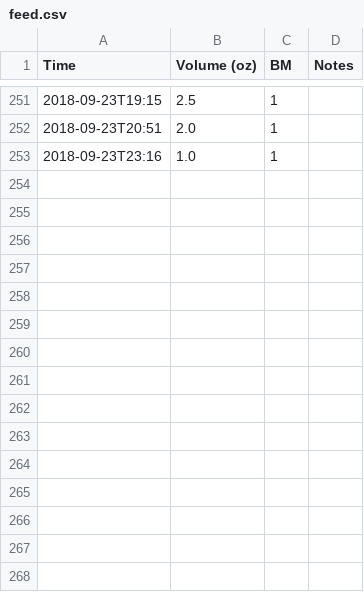
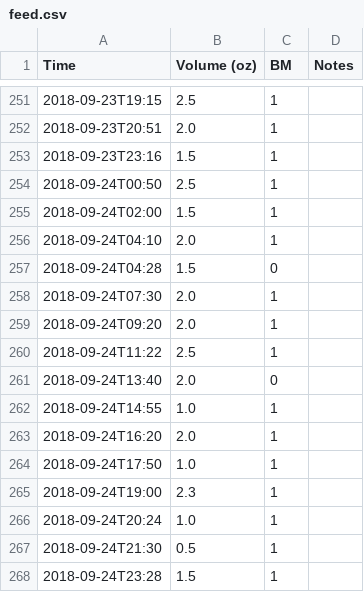
Before and after one commit to nosarthur/feeding, a CSV file: data/feed.csv, drawn as a sheet; only a part is shown, gaps mark what is left out.

```diff
--- a/data/feed.csv
+++ b/data/feed.csv
@@ -252,2 +252,17 @@ Time,Volume (oz),BM,Notes
 2018-09-23T20:51,2.0,1,
-2018-09-23T23:16,1.0,1
+2018-09-23T23:16,1.5,1
+2018-09-24T00:50,2.5,1
+2018-09-24T02:00,1.5,1
+2018-09-24T04:10,2.0,1
+2018-09-24T04:28,1.5,0
+2018-09-24T07:30,2.0,1
+2018-09-24T09:20,2.0,1
+2018-09-24T11:22,2.5,1
+2018-09-24T13:40,2.0,0
+2018-09-24T14:55,1.0,1
+2018-09-24T16:20,2.0,1
+2018-09-24T17:50,1.0,1
+2018-09-24T19:00,2.3,1
+2018-09-24T20:24,1.0,1
+2018-09-24T21:30,0.5,1
+2018-09-24T23:28,1.5,1
```
Also changed, not shown: data/weight_stool.csv, 3 other files.
